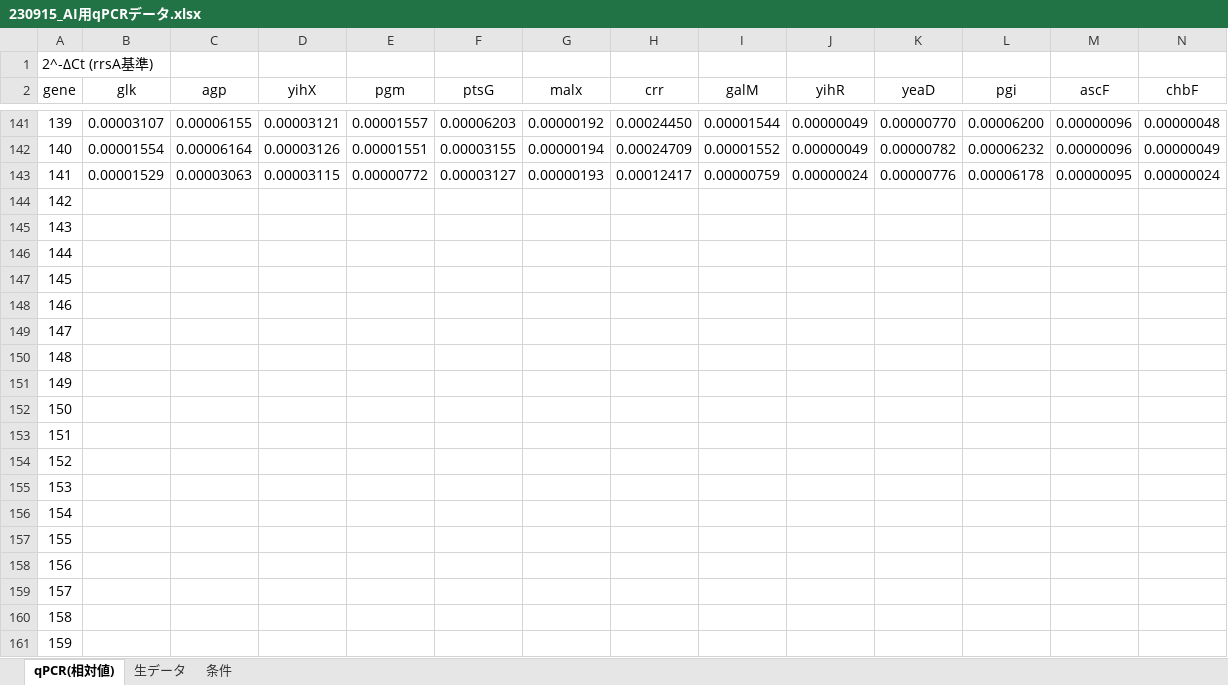
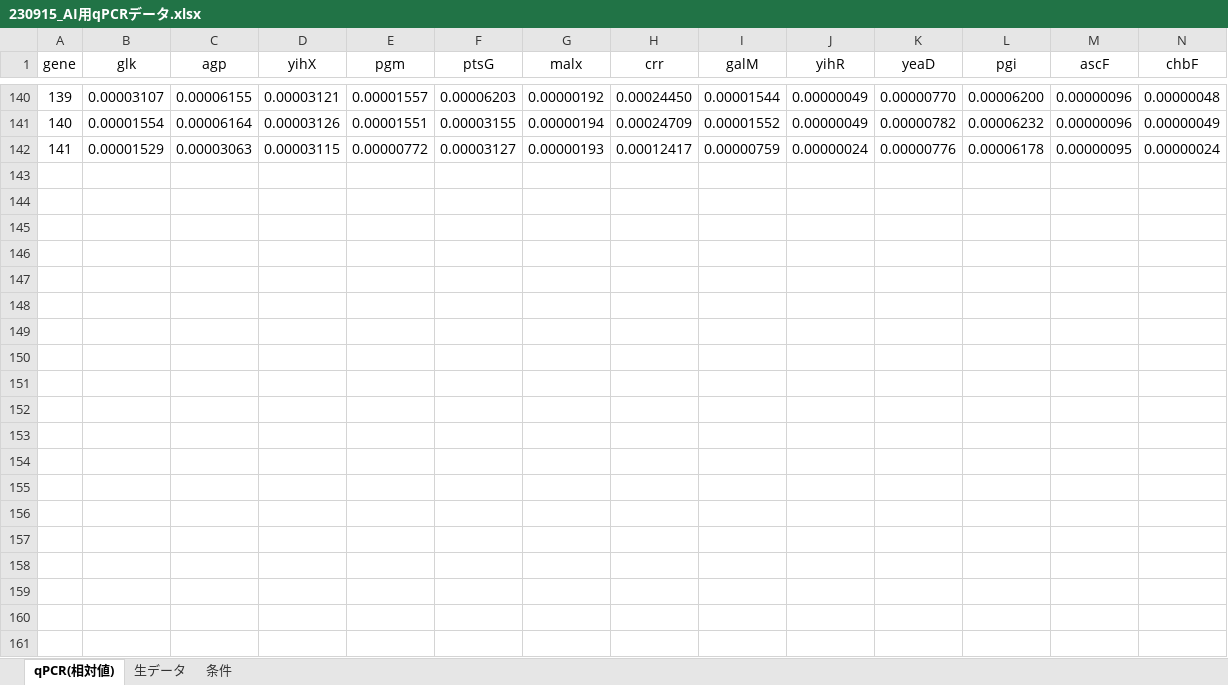
Before and after one commit to SanchanY/bn, an Excel workbook: data/230915_AI用qPCRデータ.xlsx, sheet qPCR(相対値), drawn as a sheet; only a part is shown, gaps mark what is left out; values as stored, in another font and other column widths than the file's, no borders; rows hold the shown columns only; the diff covers the shown part only; the diff names each change by its address in the sheet, - before the commit and + after, or states it on an @@ line.

Commit message:
add new data

```diff
--- a/data/230915_AI用qPCRデータ.xlsx (sheet qPCR(相対値))
+++ b/data/230915_AI用qPCRデータ.xlsx (sheet qPCR(相対値))
-row 1: 2^-ΔCt (rrsA基準)
-row 144: 142
-row 145: 143
-row 146: 144
-row 147: 145
-row 148: 146
-row 149: 147
-row 150: 148
-row 151: 149
-row 152: 150
-row 153: 151
-row 154: 152
-row 155: 153
-row 156: 154
-row 157: 155
-row 158: 156
-row 159: 157
-row 160: 158
-row 161: 159
```
Also changed, not shown: 171 removed rows elsewhere in this sheet, 2 other files.
